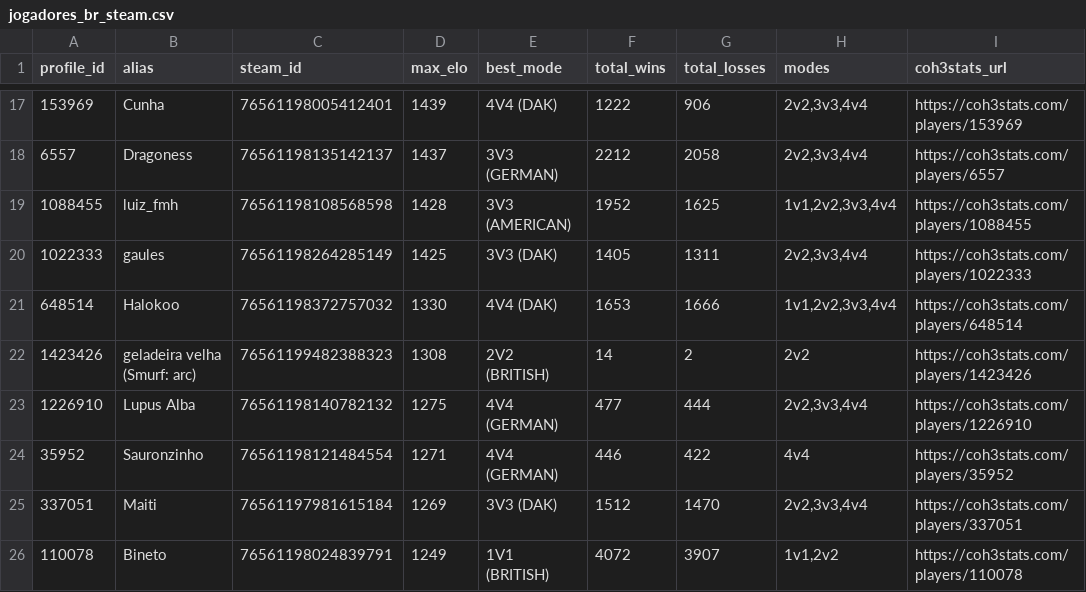
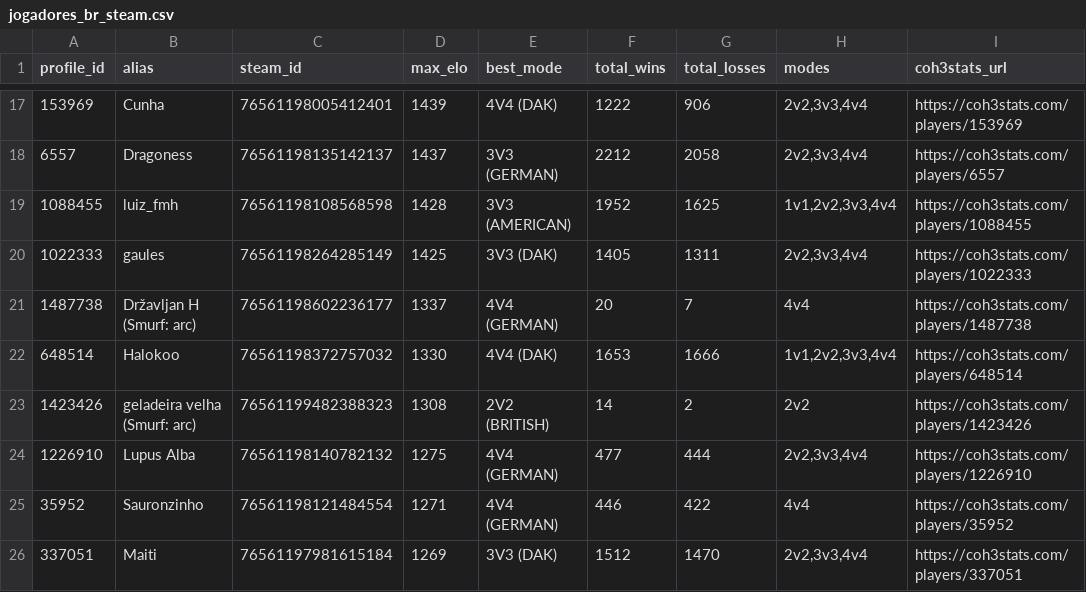
Before and after one commit to nigosky/coh3-br-ranking, a CSV file: jogadores_br_steam.csv, drawn as a sheet; only a part is shown, gaps mark what is left out; the shorter side is filled out with more unchanged rows; the diff names each change by its address in the sheet, - before the commit and + after, or states it on an @@ line.

```diff
--- a/jogadores_br_steam.csv
+++ b/jogadores_br_steam.csv
+row 21: 1487738 | Državljan H (Smurf: arc) | 76561198602236177 | 1337 | 4V4 (GERMAN) | 20 | 7 | 4v4 | https://coh3stats.com/players/1487738
```
Also changed, not shown: campeoes_battlegroups_br.csv, ranking_unificado_br.csv, 12 other files.
